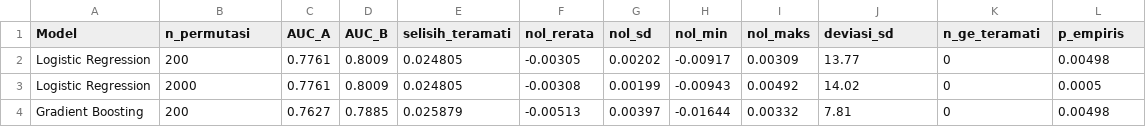
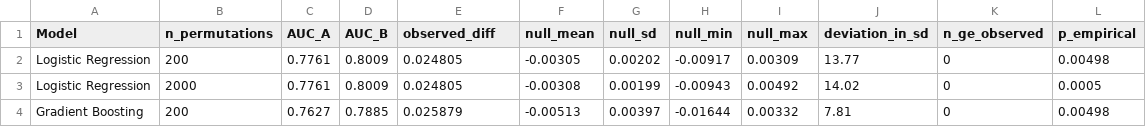
Before and after one commit to ericks-rs/cooperative-membership-credit-scoring, a CSV file: results/permutation_two_models.csv (was results/permutasi_dua_model.csv), drawn as a sheet.

Commit message:
Translate the dataset, scripts, and result files to English

```diff
--- a/results/permutasi_dua_model.csv
+++ b/results/permutation_two_models.csv
@@ -1,2 +1,2 @@
-Model,n_permutasi,AUC_A,AUC_B,selisih_teramati,nol_rerata,nol_sd,nol_min,nol_maks,deviasi_sd,n_ge_teramati,p_empiris
+Model,n_permutations,AUC_A,AUC_B,observed_diff,null_mean,null_sd,null_min,null_max,deviation_in_sd,n_ge_observed,p_empirical
 Logistic Regression,200,0.7761,0.8009,0.024805,-0.00305,0.00202,-0.00917,0.00309,13.77,0,0.00498
```
Also changed, not shown: results/argmin_stability.csv, results/auc_difference_inference.csv, 60 other files.
